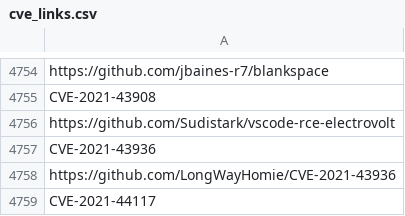
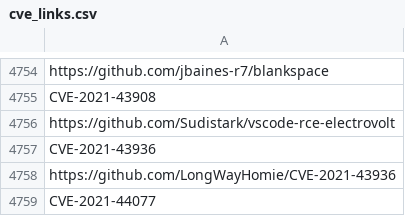
Before and after one commit to tg12/PoC_CVEs, a CSV file: cve_links.csv, drawn as a sheet; only a part is shown, gaps mark what is left out; the shorter side is filled out with more unchanged rows; the diff covers the shown part only.

```diff
--- a/cve_links.csv
+++ b/cve_links.csv
@@ -7965 +7965,2 @@ CVE-2021-43936
 https://github.com/LongWayHomie/CVE-2021-43936
+CVE-2021-44077
```
Also changed, not shown: 3 added rows and 3 edited cells elsewhere in this file, 1 other file.
